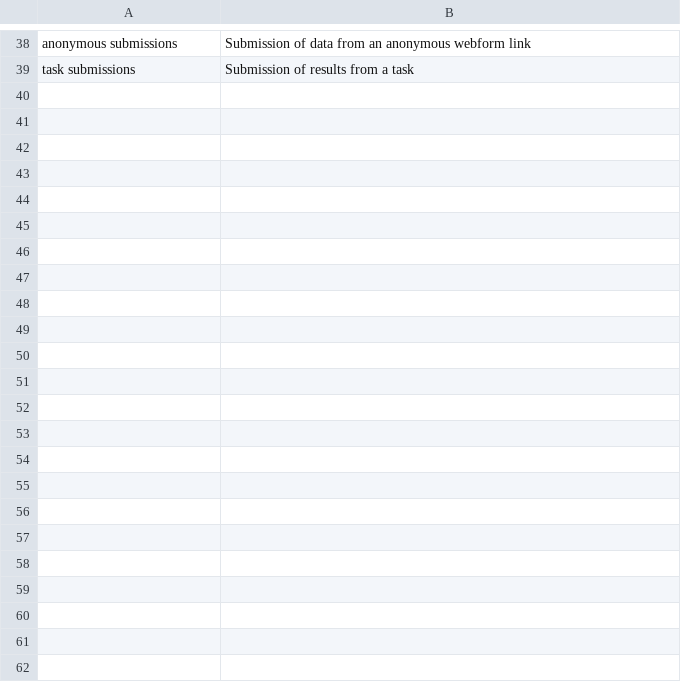
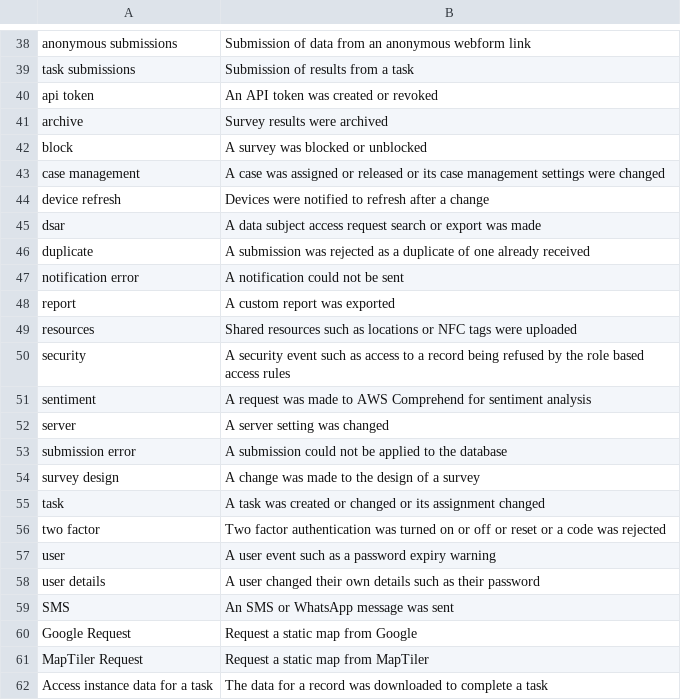
Before and after one commit to nap2000/docs, a CSV file: tables/log_events.csv, drawn as a sheet; only a part is shown, gaps mark what is left out; the diff names each change by its address in the sheet, - before the commit and + after, or states it on an @@ line.

```diff
--- a/tables/log_events.csv
+++ b/tables/log_events.csv
+row 40: api token | An API token was created or revoked
+row 41: archive | Survey results were archived
+row 42: block | A survey was blocked or unblocked
+row 43: case management | A case was assigned or released or its case management settings were changed
+row 44: device refresh | Devices were notified to refresh after a change
+row 45: dsar | A data subject access request search or export was made
+row 46: duplicate | A submission was rejected as a duplicate of one already received
+row 47: notification error | A notification could not be sent
+row 48: report | A custom report was exported
+row 49: resources | Shared resources such as locations or NFC tags were uploaded
+row 50: security | A security event such as access to a record being refused by the role based access rules
+row 51: sentiment | A request was made to AWS Comprehend for sentiment analysis
+row 52: server | A server setting was changed
+row 53: submission error | A submission could not be applied to the database
+row 54: survey design | A change was made to the design of a survey
+row 55: task | A task was created or changed or its assignment changed
+row 56: two factor | Two factor authentication was turned on or off or reset or a code was rejected
+row 57: user | A user event such as a password expiry warning
+row 58: user details | A user changed their own details such as their password
+row 59: SMS | An SMS or WhatsApp message was sent
+row 60: Google Request | Request a static map from Google
+row 61: MapTiler Request | Request a static map from MapTiler
+row 62: Access instance data for a task | The data for a record was downloaded to complete a task
```
Also changed, not shown: 7 other files.
